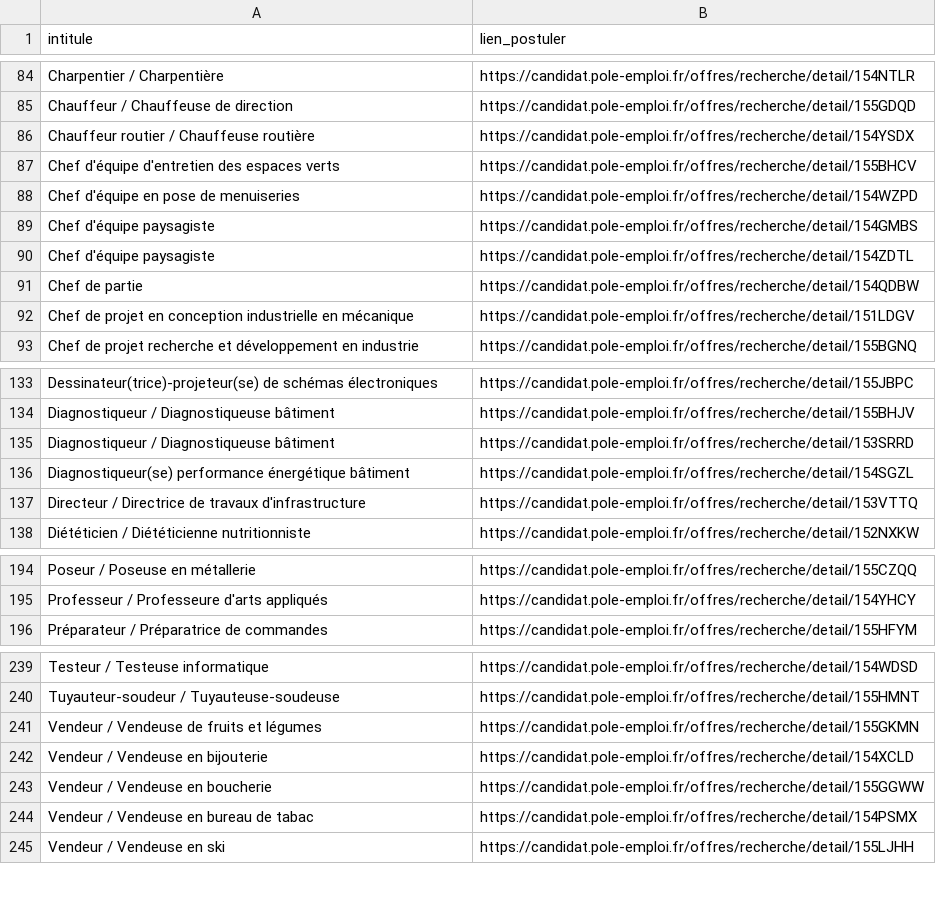
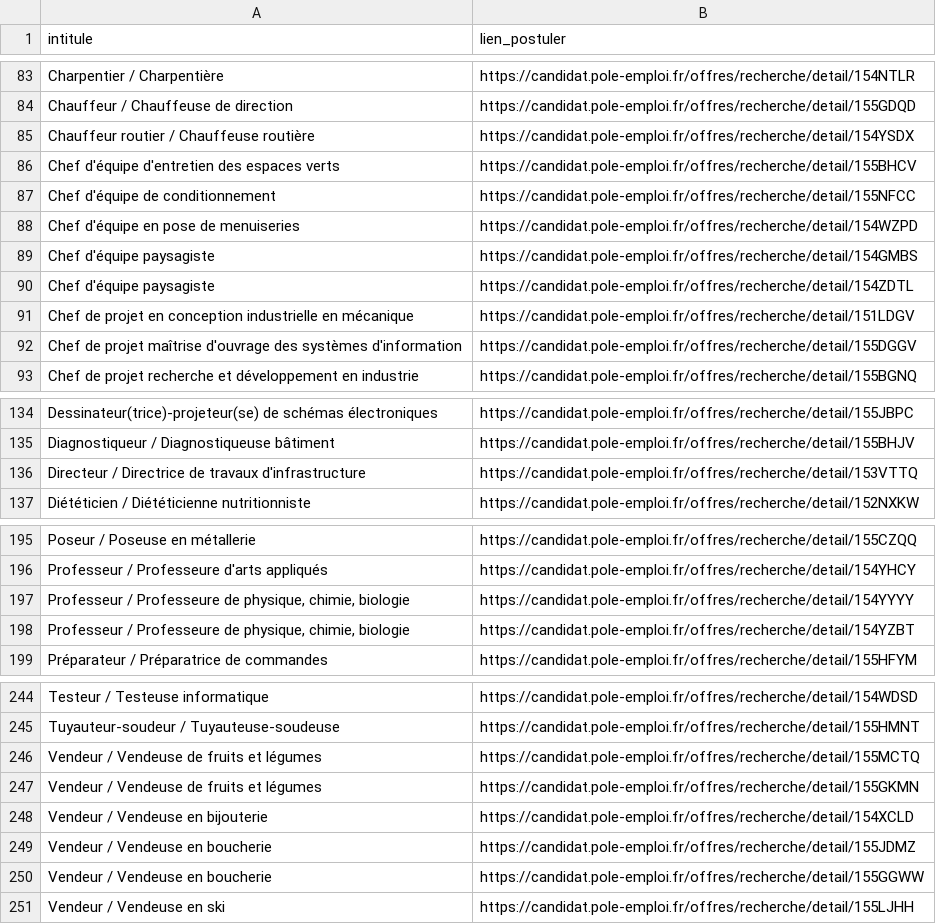
Before and after one commit to libkhadir/stats-tension-emploi-france, a CSV file: export.csv, drawn as a sheet; only a part is shown, gaps mark what is left out; removed rows and columns are numbered as before the commit, all else as after; the diff covers the shown part only; the diff names each change by its address in the sheet, - before the commit and + after, or states it on an @@ line.

```diff
--- a/export.csv
+++ b/export.csv
+row 87: Chef d'équipe de conditionnement | https://candidat.pole-emploi.fr/offres/recherche/detail/155NFCC
-row 91: Chef de partie | https://candidat.pole-emploi.fr/offres/recherche/detail/154QDBW
+row 92: Chef de projet maîtrise d'ouvrage des systèmes d'information | https://candidat.pole-emploi.fr/offres/recherche/detail/155DGGV
-row 135: Diagnostiqueur / Diagnostiqueuse bâtiment | https://candidat.pole-emploi.fr/offres/recherche/detail/153SRRD
-row 136: Diagnostiqueur(se) performance énergétique bâtiment | https://candidat.pole-emploi.fr/offres/recherche/detail/154SGZL
+row 197: Professeur / Professeure de physique, chimie, biologie | https://candidat.pole-emploi.fr/offres/recherche/detail/154YYYY
+row 198: Professeur / Professeure de physique, chimie, biologie | https://candidat.pole-emploi.fr/offres/recherche/detail/154YZBT
+row 246: Vendeur / Vendeuse de fruits et légumes | https://candidat.pole-emploi.fr/offres/recherche/detail/155MCTQ
+row 249: Vendeur / Vendeuse en boucherie | https://candidat.pole-emploi.fr/offres/recherche/detail/155JDMZ
-row 244: Vendeur / Vendeuse en bureau de tabac | https://candidat.pole-emploi.fr/offres/recherche/detail/154PSMX
```
Also changed, not shown: 19 added rows and 16 removed rows elsewhere in this file.
